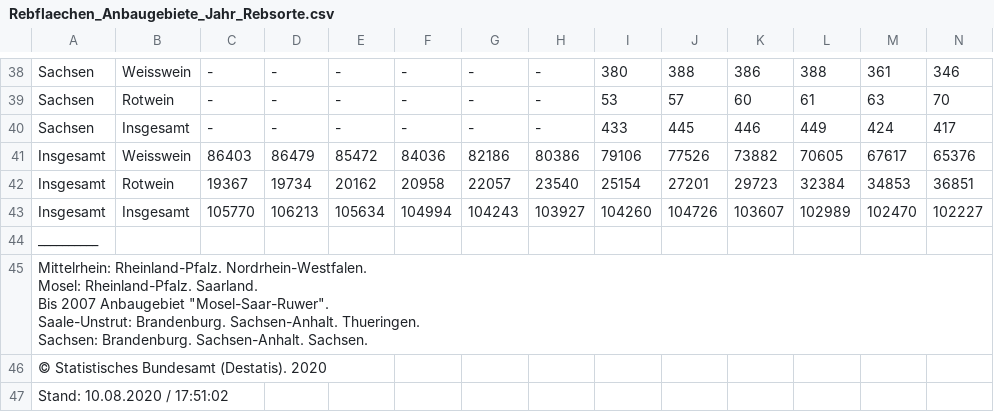
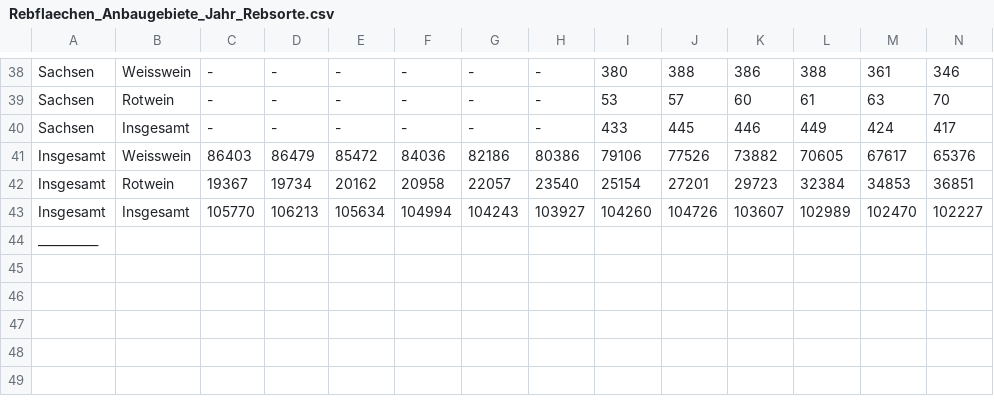
Before and after one commit to AndreaWiel/abgabe, a CSV file: WineTime/csv_Datensaetze/Wein/Rebflaechen_Anbaugebiete_Jahr_Rebsorte.csv, drawn as a sheet; only a part is shown, gaps mark what is left out; rows hold the shown columns only; ↵ is a line break in a cell; the diff names each change by its address in the sheet, - before the commit and + after, or states it on an @@ line.

```diff
--- a/WineTime/csv_Datensaetze/Wein/Rebflaechen_Anbaugebiete_Jahr_Rebsorte.csv
+++ b/WineTime/csv_Datensaetze/Wein/Rebflaechen_Anbaugebiete_Jahr_Rebsorte.csv
-row 45: Mittelrhein: Rheinland-Pfalz. Nordrhein-Westfalen. ↵ Mosel: Rheinland-Pfalz. Saarland. ↵ Bis 2007 Anbaugebiet "Mosel-Saar-Ruwer". ↵ Saale-Unstrut: Brandenburg. Sachsen-Anhalt. Thueringen. ↵ Sachsen: Brandenburg. Sachsen-Anhalt. Sachsen.
-row 46: © Statistisches Bundesamt (Destatis). 2020
-row 47: Stand: 10.08.2020 / 17:51:02
```
Also changed, not shown: WineTime/csv_Datensaetze/Wein/Erntemenge_Bundeslaender_Jahr_Rebsorte_2.csv, WineTime/csv_Datensaetze/Wein/Weinbestaende_Bundeslaender_Jahre_Rebsorte.csv, 1 other file.
